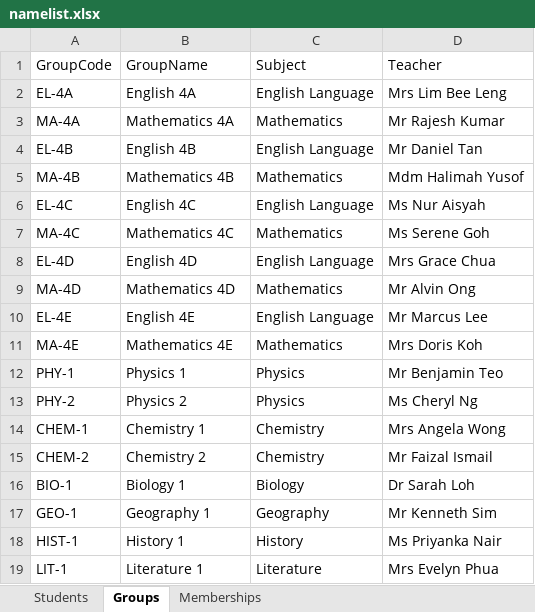
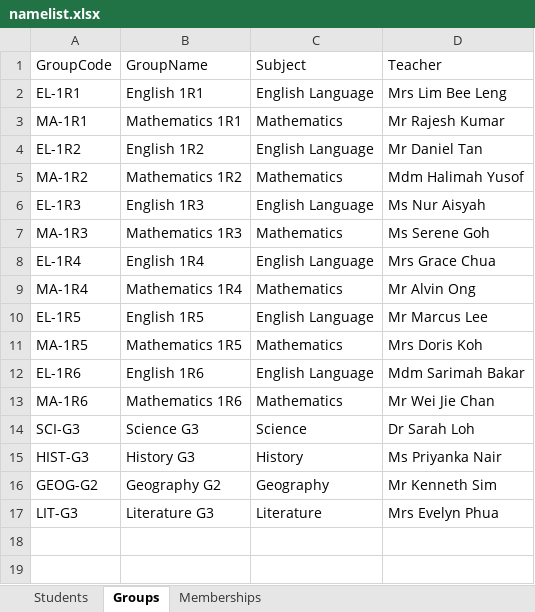
Before and after one commit to Planktonicker/namelistgenerator, an Excel workbook: sample/namelist.xlsx, sheet Groups, drawn as a sheet; values as stored, in another font and other column widths than the file's, no borders; removed rows and columns are numbered as before the commit, all else as after; the diff names each change by its address in the sheet, - before the commit and + after, or states it on an @@ line.

```diff
--- a/sample/namelist.xlsx (sheet Groups)
+++ b/sample/namelist.xlsx (sheet Groups)
-A2 (GroupCode): EL-4A
+A2 (GroupCode): EL-1R1
-B2 (GroupName): English 4A
+B2 (GroupName): English 1R1
-A3 (GroupCode): MA-4A
+A3 (GroupCode): MA-1R1
-B3 (GroupName): Mathematics 4A
+B3 (GroupName): Mathematics 1R1
-A4 (GroupCode): EL-4B
+A4 (GroupCode): EL-1R2
-B4 (GroupName): English 4B
+B4 (GroupName): English 1R2
-A5 (GroupCode): MA-4B
+A5 (GroupCode): MA-1R2
-B5 (GroupName): Mathematics 4B
+B5 (GroupName): Mathematics 1R2
-A6 (GroupCode): EL-4C
+A6 (GroupCode): EL-1R3
-B6 (GroupName): English 4C
+B6 (GroupName): English 1R3
-A7 (GroupCode): MA-4C
+A7 (GroupCode): MA-1R3
-B7 (GroupName): Mathematics 4C
+B7 (GroupName): Mathematics 1R3
-A8 (GroupCode): EL-4D
+A8 (GroupCode): EL-1R4
-B8 (GroupName): English 4D
+B8 (GroupName): English 1R4
-A9 (GroupCode): MA-4D
+A9 (GroupCode): MA-1R4
-B9 (GroupName): Mathematics 4D
+B9 (GroupName): Mathematics 1R4
-A10 (GroupCode): EL-4E
+A10 (GroupCode): EL-1R5
-B10 (GroupName): English 4E
+B10 (GroupName): English 1R5
-A11 (GroupCode): MA-4E
+A11 (GroupCode): MA-1R5
-B11 (GroupName): Mathematics 4E
+B11 (GroupName): Mathematics 1R5
-row 12: PHY-1 | Physics 1 | Physics | Mr Benjamin Teo
-row 13: PHY-2 | Physics 2 | Physics | Ms Cheryl Ng
-row 14: CHEM-1 | Chemistry 1 | Chemistry | Mrs Angela Wong
-row 15: CHEM-2 | Chemistry 2 | Chemistry | Mr Faizal Ismail
-row 16: BIO-1 | Biology 1 | Biology | Dr Sarah Loh
-row 17: GEO-1 | Geography 1 | Geography | Mr Kenneth Sim
+row 12: EL-1R6 | English 1R6 | English Language | Mdm Sarimah Bakar
+row 13: MA-1R6 | Mathematics 1R6 | Mathematics | Mr Wei Jie Chan
+row 14: SCI-G3 | Science G3 | Science | Dr Sarah Loh
-A15 (GroupCode): HIST-1
+A15 (GroupCode): HIST-G3
-B15 (GroupName): History 1
+B15 (GroupName): History G3
+row 16: GEOG-G2 | Geography G2 | Geography | Mr Kenneth Sim
-A17 (GroupCode): LIT-1
+A17 (GroupCode): LIT-G3
-B17 (GroupName): Literature 1
+B17 (GroupName): Literature G3
```
Also changed, not shown: sheet Memberships, sheet Students, 10 other files.
